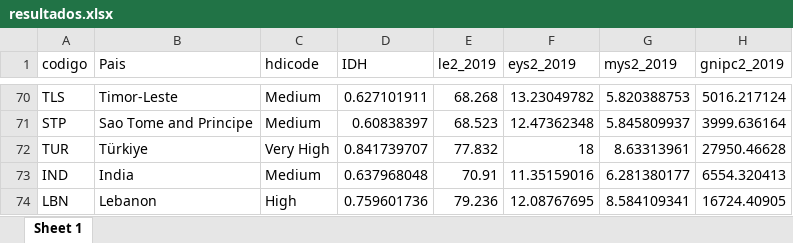
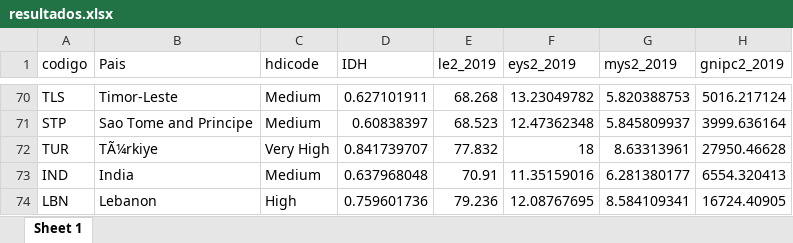
Before and after one commit to alfonsinabadin/econometria2024, an Excel workbook: Resultados/resultados.xlsx, sheet Sheet 1, drawn as a sheet; only a part is shown, gaps mark what is left out; values as stored, in another font and other column widths than the file's, no borders; the diff names each change by its address in the sheet, - before the commit and + after, or states it on an @@ line.

```diff
--- a/Resultados/resultados.xlsx (sheet Sheet 1)
+++ b/Resultados/resultados.xlsx (sheet Sheet 1)
-B72 (Pais): Türkiye
+B72 (Pais): TÃ¼rkiye
```
Also changed, not shown: descriptivo/bbdd_final.xlsx, 3 other files.
